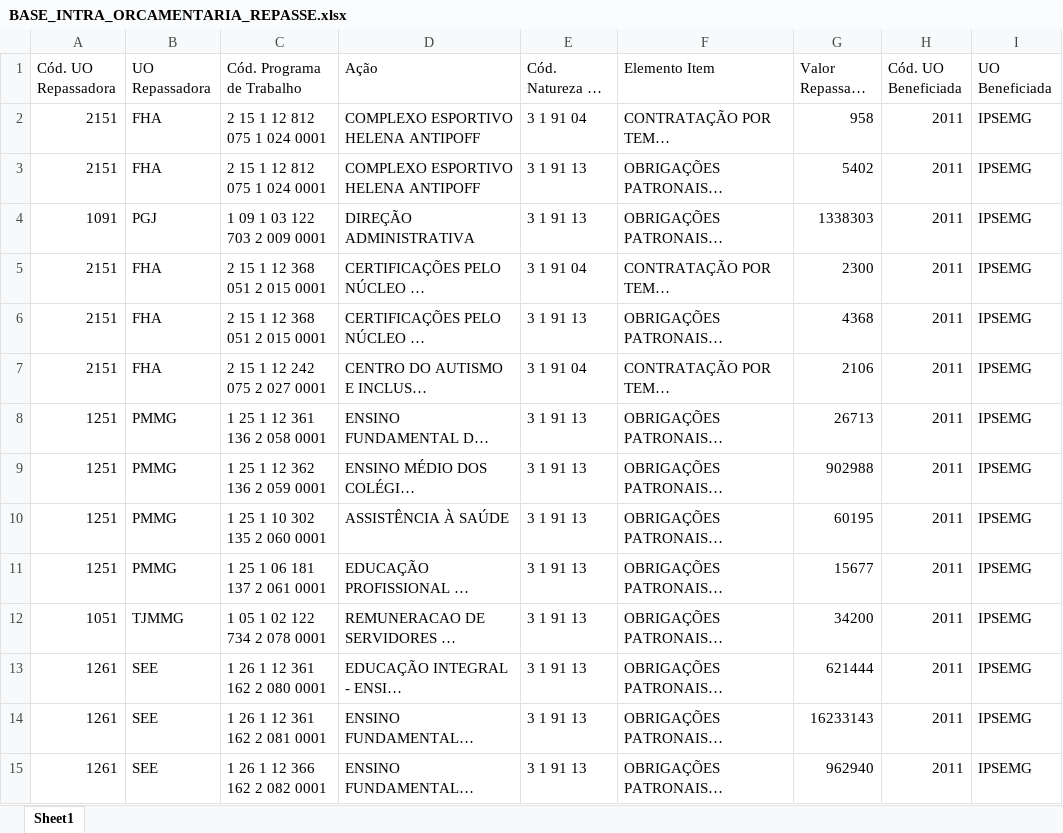
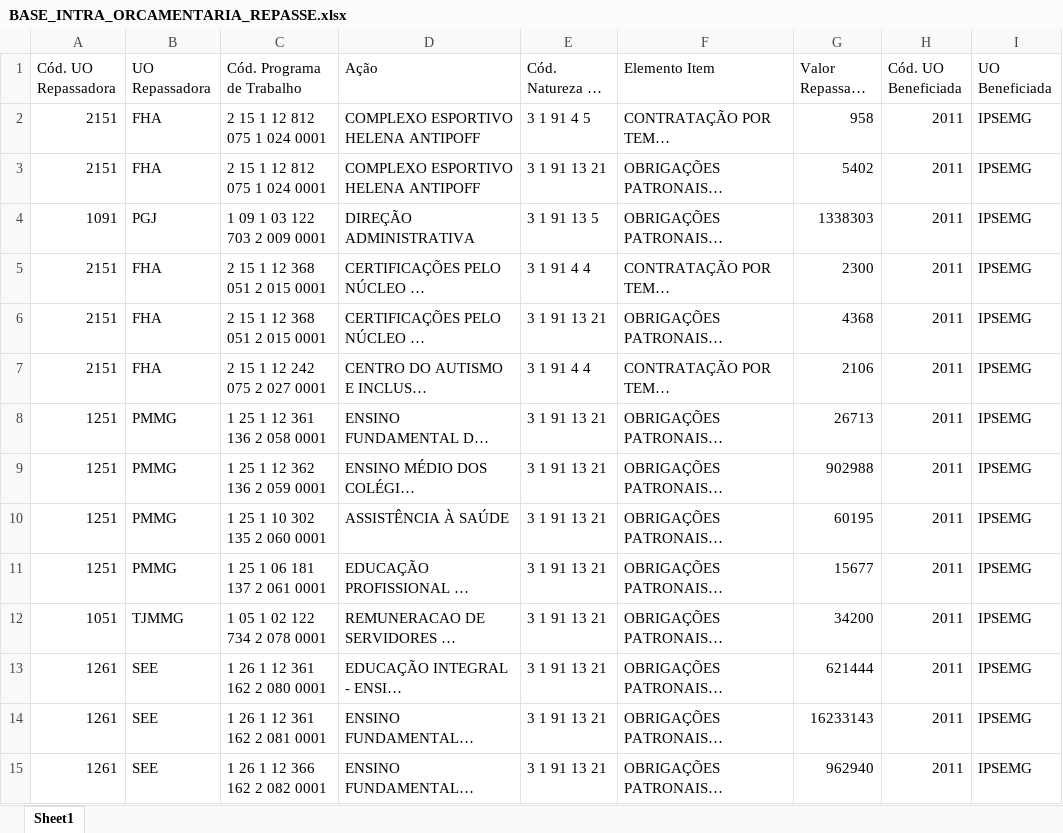
Before and after one commit to splor-mg/dados-ppo-2027, an Excel workbook: data/BASE_INTRA_ORCAMENTARIA_REPASSE.xlsx, sheet Sheet1, drawn as a sheet; only a part is shown; long unchanged cells end in …; values as stored, in another font and other column widths than the file's, no borders; the diff covers the shown part only; the diff names each change by its address in the sheet, - before the commit and + after, or states it on an @@ line.

```diff
--- a/data/BASE_INTRA_ORCAMENTARIA_REPASSE.xlsx (sheet Sheet1)
+++ b/data/BASE_INTRA_ORCAMENTARIA_REPASSE.xlsx (sheet Sheet1)
-E2 (Cód. Natureza de Despesa): 3 1 91 04
+E2 (Cód. Natureza de Despesa): 3 1 91 4 5
-E3 (Cód. Natureza de Despesa): 3 1 91 13
+E3 (Cód. Natureza de Despesa): 3 1 91 13 21
-E4 (Cód. Natureza de Despesa): 3 1 91 13
+E4 (Cód. Natureza de Despesa): 3 1 91 13 5
-E5 (Cód. Natureza de Despesa): 3 1 91 04
+E5 (Cód. Natureza de Despesa): 3 1 91 4 4
-E6 (Cód. Natureza de Despesa): 3 1 91 13
+E6 (Cód. Natureza de Despesa): 3 1 91 13 21
-E7 (Cód. Natureza de Despesa): 3 1 91 04
+E7 (Cód. Natureza de Despesa): 3 1 91 4 4
-E8:E15 (Cód. Natureza de Despesa): 3 1 91 13
+E8:E15 (Cód. Natureza de Despesa): 3 1 91 13 21
```
Also changed, not shown: 371 edited cells elsewhere in this sheet, data/BASE_CATEGORIA_PESSOAL.xlsx, data/BASE_DETALHAMENTO_OBRAS.xlsx, 11 other files.
